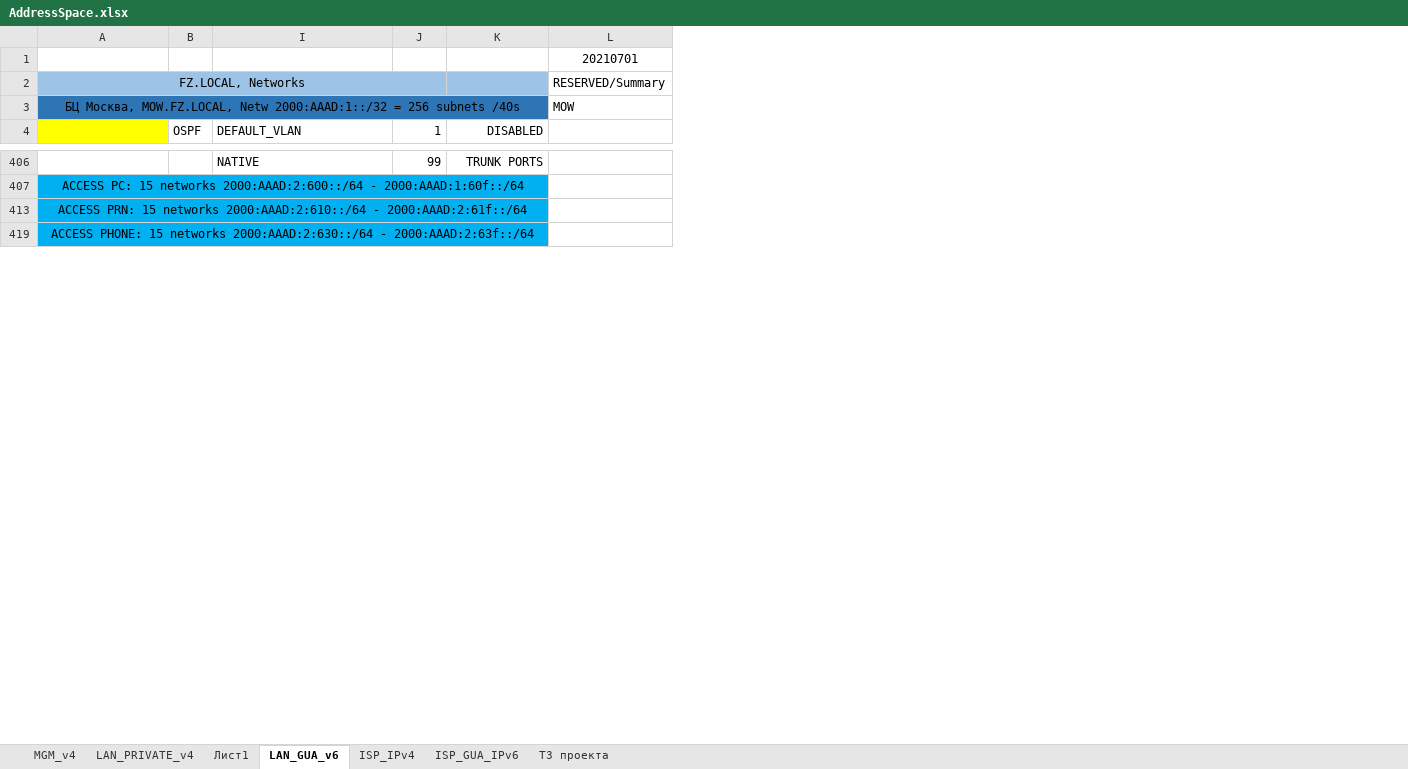
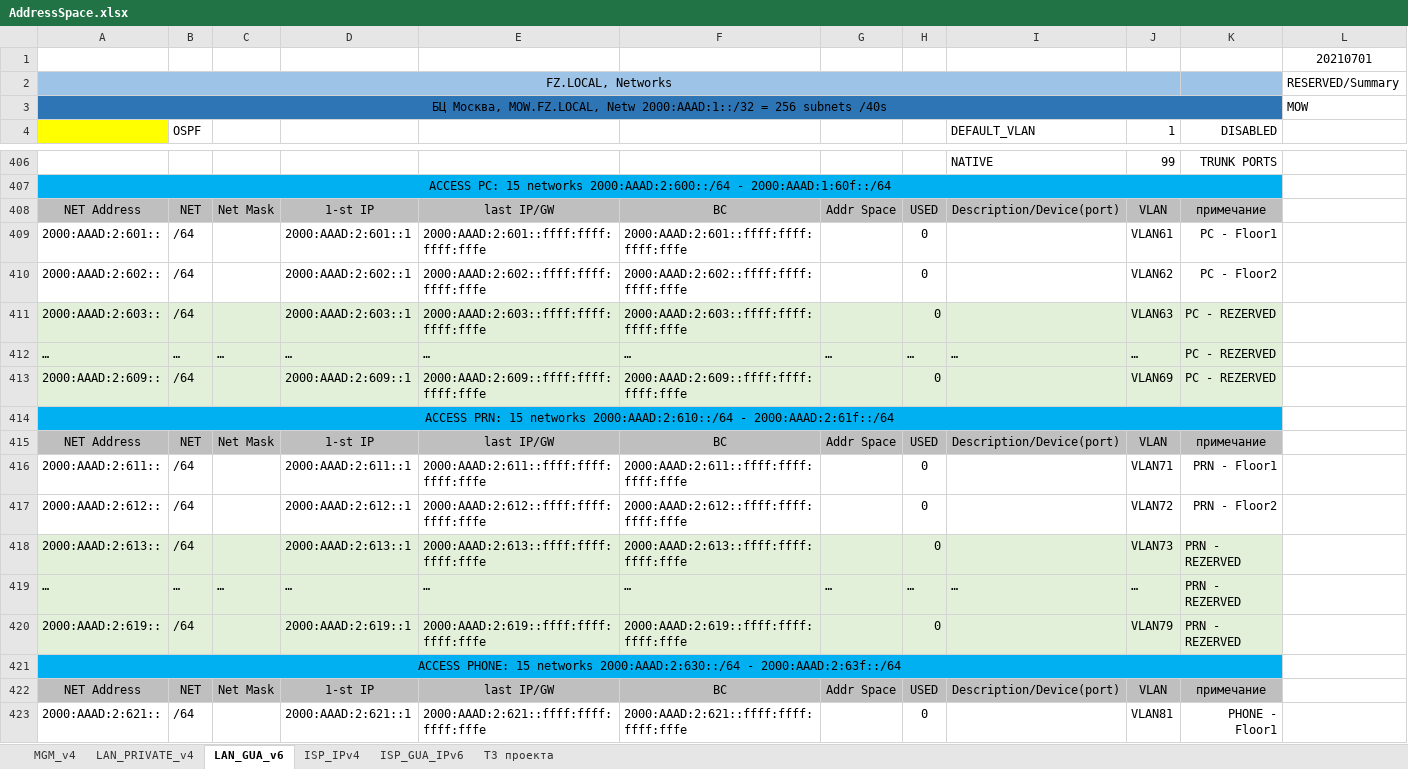
Before and after one commit to fazzzan/Myotus-networks, an Excel workbook: LECTURES/MODULE02/Lecture10/labs/AddressSpace.xlsx, sheet LAN_GUA_v6, drawn as a sheet; only a part is shown, gaps mark what is left out; values as stored, in another font and other column widths than the file's, no borders; the diff covers the shown part only; the diff names each change by its address in the sheet, - before the commit and + after, or states it on an @@ line.

```diff
--- a/LECTURES/MODULE02/Lecture10/labs/AddressSpace.xlsx (sheet LAN_GUA_v6)
+++ b/LECTURES/MODULE02/Lecture10/labs/AddressSpace.xlsx (sheet LAN_GUA_v6)
-sheet tab: Лист1
@@ column C unhidden, empty @@
@@ column D unhidden, empty @@
@@ column E unhidden, empty @@
@@ column F unhidden, empty @@
@@ column G unhidden, empty @@
@@ column H unhidden, empty @@
+row 408: NET Address | NET | Net Mask | 1-st IP | last IP/GW | BC | Addr Space | USED | Description/Device(port) | VLAN | примечание
+row 409: 2000:AAAD:2:601:: | /64 |  | 2000:AAAD:2:601::1 | 2000:AAAD:2:601::ffff:ffff:ffff:fffe | 2000:AAAD:2:601::ffff:ffff:ffff:fffe |  | 0 |  | VLAN61 | PC - Floor1
+row 410: 2000:AAAD:2:602:: | /64 |  | 2000:AAAD:2:602::1 | 2000:AAAD:2:602::ffff:ffff:ffff:fffe | 2000:AAAD:2:602::ffff:ffff:ffff:fffe |  | 0 |  | VLAN62 | PC - Floor2
+row 411: 2000:AAAD:2:603:: | /64 |  | 2000:AAAD:2:603::1 | 2000:AAAD:2:603::ffff:ffff:ffff:fffe | 2000:AAAD:2:603::ffff:ffff:ffff:fffe |  | 0 |  | VLAN63 | PC - REZERVED
+row 412: … | … | … | … | … | … | … | … | … | … | PC - REZERVED
+row 413: 2000:AAAD:2:609:: | /64 |  | 2000:AAAD:2:609::1 | 2000:AAAD:2:609::ffff:ffff:ffff:fffe | 2000:AAAD:2:609::ffff:ffff:ffff:fffe |  | 0 |  | VLAN69 | PC - REZERVED
+row 415: NET Address | NET | Net Mask | 1-st IP | last IP/GW | BC | Addr Space | USED | Description/Device(port) | VLAN | примечание
+row 416: 2000:AAAD:2:611:: | /64 |  | 2000:AAAD:2:611::1 | 2000:AAAD:2:611::ffff:ffff:ffff:fffe | 2000:AAAD:2:611::ffff:ffff:ffff:fffe |  | 0 |  | VLAN71 | PRN - Floor1
+row 417: 2000:AAAD:2:612:: | /64 |  | 2000:AAAD:2:612::1 | 2000:AAAD:2:612::ffff:ffff:ffff:fffe | 2000:AAAD:2:612::ffff:ffff:ffff:fffe |  | 0 |  | VLAN72 | PRN - Floor2
+row 418: 2000:AAAD:2:613:: | /64 |  | 2000:AAAD:2:613::1 | 2000:AAAD:2:613::ffff:ffff:ffff:fffe | 2000:AAAD:2:613::ffff:ffff:ffff:fffe |  | 0 |  | VLAN73 | PRN - REZERVED
+row 419: … | … | … | … | … | … | … | … | … | … | PRN - REZERVED
+row 420: 2000:AAAD:2:619:: | /64 |  | 2000:AAAD:2:619::1 | 2000:AAAD:2:619::ffff:ffff:ffff:fffe | 2000:AAAD:2:619::ffff:ffff:ffff:fffe |  | 0 |  | VLAN79 | PRN - REZERVED
+row 422: NET Address | NET | Net Mask | 1-st IP | last IP/GW | BC | Addr Space | USED | Description/Device(port) | VLAN | примечание
+row 423: 2000:AAAD:2:621:: | /64 |  | 2000:AAAD:2:621::1 | 2000:AAAD:2:621::ffff:ffff:ffff:fffe | 2000:AAAD:2:621::ffff:ffff:ffff:fffe |  | 0 |  | VLAN81 | PHONE - Floor1
```
Also changed, not shown: 219 added rows, 29 hidden or unhidden rows, 2 edited cells and cell formats elsewhere in this sheet, sheet LAN_PRIVATE_v4, sheet MGM_v4, sheet ISP_GUA_IPv6, formulas that keep their value, hidden cells, 10 other files.
